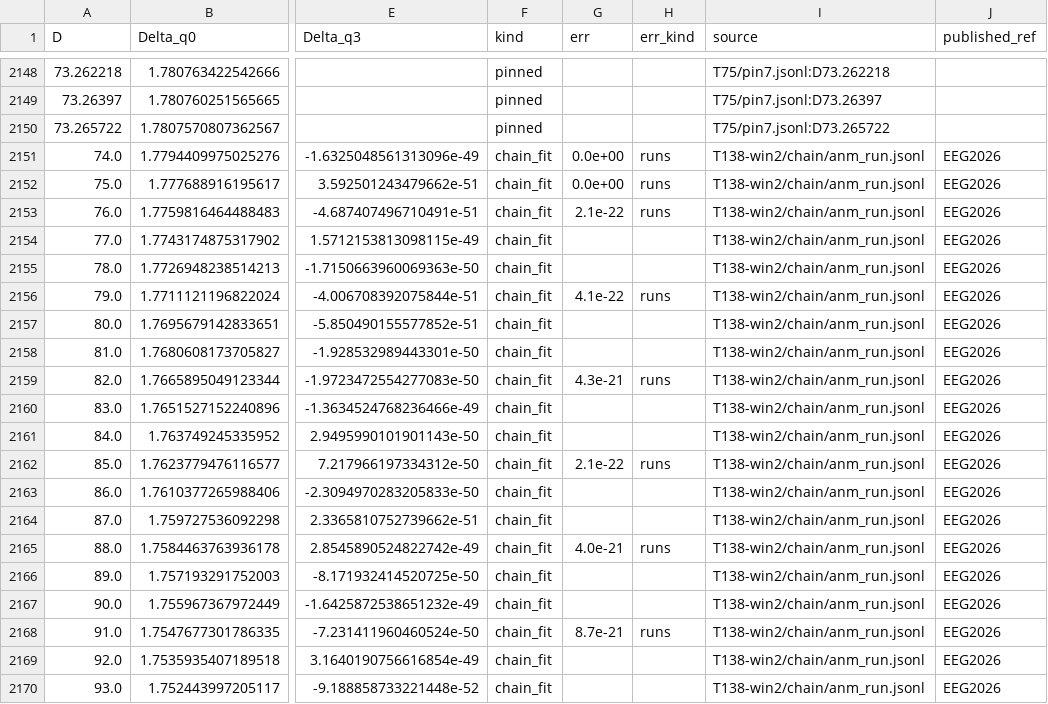
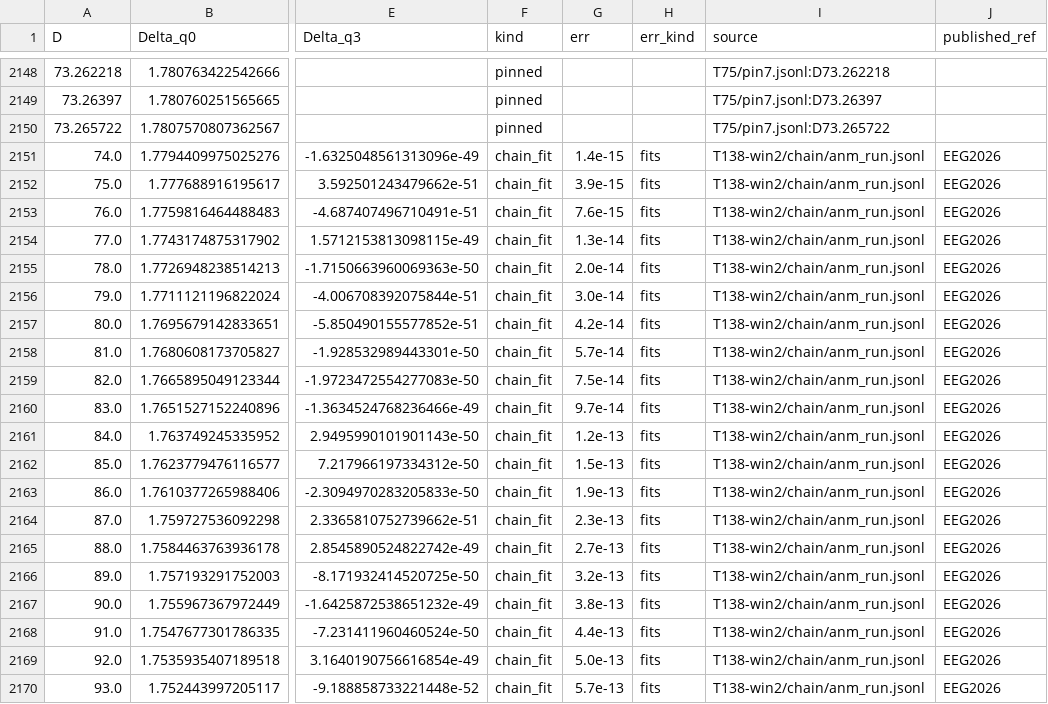
Before and after one commit to nmoinvaz/choptuik-large-d, a CSV file: hp/data/delta_all.csv, drawn as a sheet; only a part is shown, gaps mark what is left out; the diff covers the shown part only; the diff names each change by its address in the sheet, - before the commit and + after, or states it on an @@ line.

Commit message:
hp/data: delta_all.csv with chain_fit to D 215 and the fits err kind
chain_fit now passes the trend-held chain's last row, so it replaces
every chain row. Where T140 reran its path with the held fit of degree
6 or 10, a chain_fit row's err is the spread over the fit's degree.

```diff
--- a/hp/data/delta_all.csv
+++ b/hp/data/delta_all.csv
-G2151 (err): 0.0e+00
+G2151 (err): 1.4e-15
-H2151:H2153 (err_kind): runs
+H2151:H2153 (err_kind): fits
-G2152 (err): 0.0e+00
+G2152 (err): 3.9e-15
-G2153 (err): 2.1e-22
+G2153 (err): 7.6e-15
-G2154 (err): (empty)
+G2154 (err): 1.3e-14
-H2154:H2155 (err_kind): (empty)
+H2154:H2155 (err_kind): fits
-G2155 (err): (empty)
+G2155 (err): 2.0e-14
-G2156 (err): 4.1e-22
+G2156 (err): 3.0e-14
-H2156 (err_kind): runs
+H2156 (err_kind): fits
-G2157 (err): (empty)
+G2157 (err): 4.2e-14
-H2157:H2158 (err_kind): (empty)
+H2157:H2158 (err_kind): fits
-G2158 (err): (empty)
+G2158 (err): 5.7e-14
-G2159 (err): 4.3e-21
+G2159 (err): 7.5e-14
-H2159 (err_kind): runs
+H2159 (err_kind): fits
-G2160 (err): (empty)
+G2160 (err): 9.7e-14
-H2160:H2161 (err_kind): (empty)
+H2160:H2161 (err_kind): fits
-G2161 (err): (empty)
+G2161 (err): 1.2e-13
-G2162 (err): 2.1e-22
+G2162 (err): 1.5e-13
-H2162 (err_kind): runs
+H2162 (err_kind): fits
-G2163 (err): (empty)
+G2163 (err): 1.9e-13
-H2163:H2164 (err_kind): (empty)
+H2163:H2164 (err_kind): fits
-G2164 (err): (empty)
+G2164 (err): 2.3e-13
-G2165 (err): 4.0e-21
+G2165 (err): 2.7e-13
-H2165 (err_kind): runs
+H2165 (err_kind): fits
-G2166 (err): (empty)
+G2166 (err): 3.2e-13
-H2166:H2167 (err_kind): (empty)
+H2166:H2167 (err_kind): fits
-G2167 (err): (empty)
+G2167 (err): 3.8e-13
-G2168 (err): 8.7e-21
+G2168 (err): 4.4e-13
-H2168 (err_kind): runs
+H2168 (err_kind): fits
-G2169 (err): (empty)
+G2169 (err): 5.0e-13
-H2169:H2170 (err_kind): (empty)
+H2169:H2170 (err_kind): fits
-G2170 (err): (empty)
+G2170 (err): 5.7e-13
```
Also changed, not shown: 4 added rows, 11 removed rows and 22 edited cells elsewhere in this file, hp/data/delta_published_compare.csv, 3 other files.
